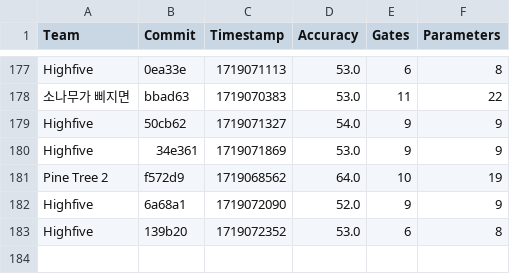
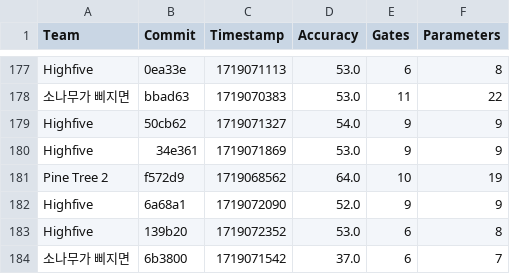
Before and after one commit to willieab/qml-challenge-scorer, a CSV file: site/results.csv, drawn as a sheet; only a part is shown, gaps mark what is left out.

Commit message:
Scoring 6b3800 from 소나무가 삐지면

```diff
--- a/site/results.csv
+++ b/site/results.csv
@@ -183 +183,2 @@ Highfive,6a68a1,1719072090,52.0,9,9
 Highfive,139b20,1719072352,53.0,6,8
+소나무가 삐지면,6b3800,1719071542,37.0,6,7
```
